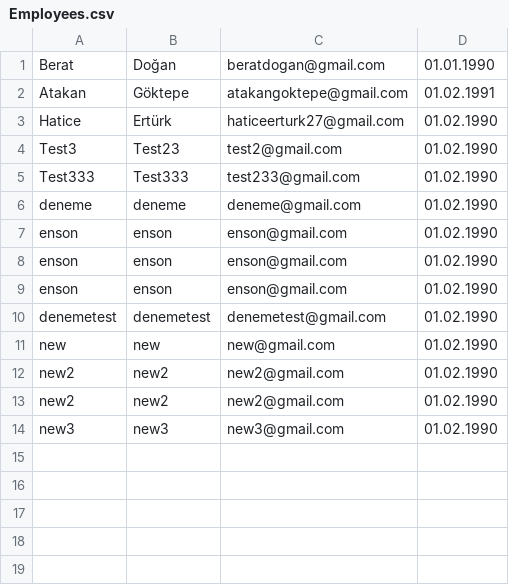
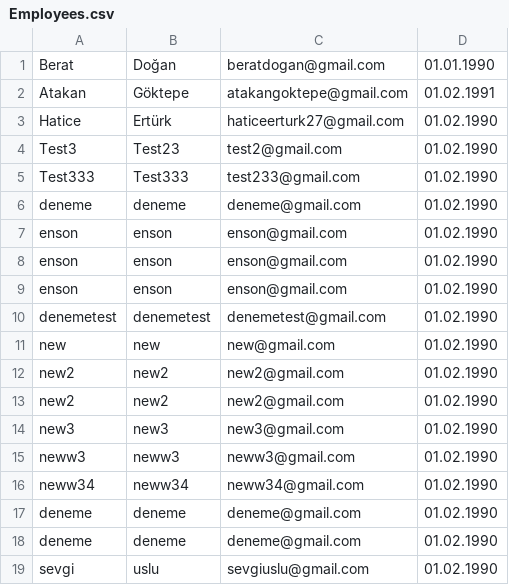
Before and after one commit to haticeerturk/Employee-API, a CSV file: Employees.csv, drawn as a sheet; the diff names each change by its address in the sheet, - before the commit and + after, or states it on an @@ line.

```diff
--- a/Employees.csv
+++ b/Employees.csv
+row 15: neww3 | neww3 | neww3@gmail.com | 01.02.1990
+row 16: neww34 | neww34 | neww34@gmail.com | 01.02.1990
+row 17: deneme | deneme | deneme@gmail.com | 01.02.1990
+row 18: deneme | deneme | deneme@gmail.com | 01.02.1990
+row 19: sevgi | uslu | sevgiuslu@gmail.com | 01.02.1990
```
Also changed, not shown: 3 other files.
